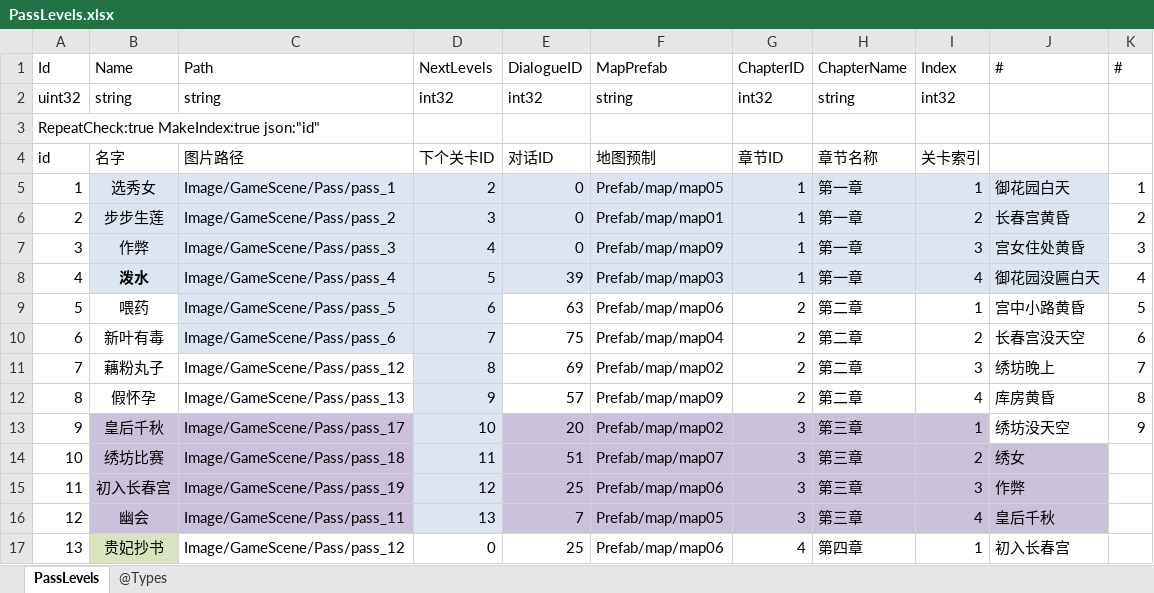
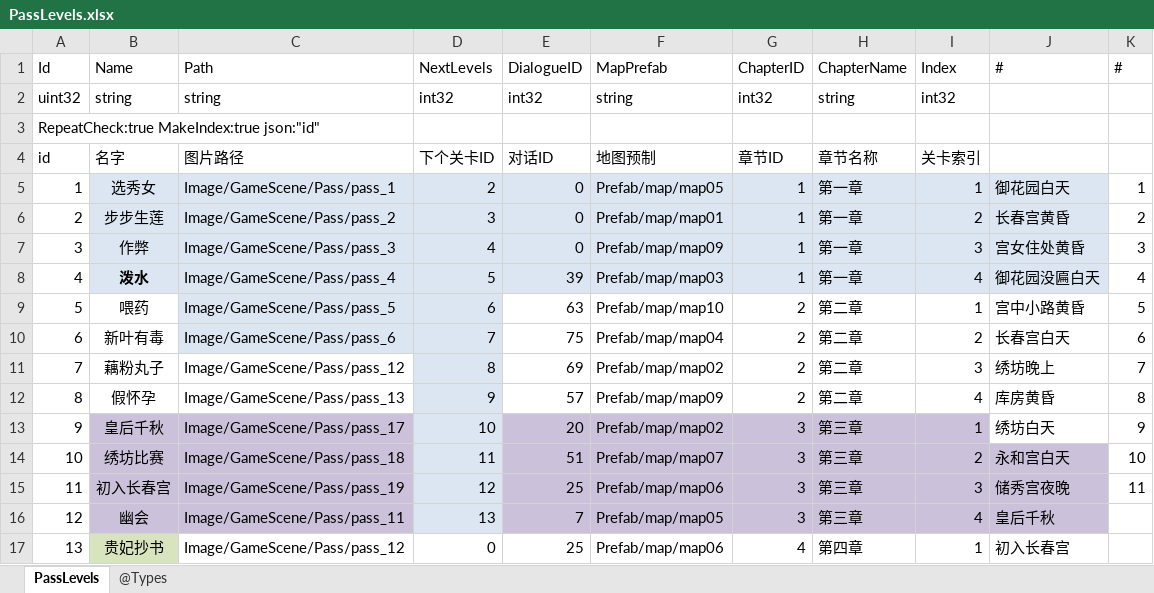
Before and after one commit to gaozhengshuang/familyfight, an Excel workbook: docs/excel/PassLevels.xlsx, sheet PassLevels, drawn as a sheet; values as stored, in another font and other column widths than the file's, no borders; the diff names each change by its address in the sheet, - before the commit and + after, or states it on an @@ line.

```diff
--- a/docs/excel/PassLevels.xlsx (sheet PassLevels)
+++ b/docs/excel/PassLevels.xlsx (sheet PassLevels)
-F9 (MapPrefab): Prefab/map/map06
+F9 (MapPrefab): Prefab/map/map10
-J10 (#): 长春宫没天空
+J10 (#): 长春宫白天
-J13 (#): 绣坊没天空
+J13 (#): 绣坊白天
-J14 (#): 绣女
+J14 (#): 永和宫白天
-K14 (#): (empty)
+K14 (#): 10
-J15 (#): 作弊
+J15 (#): 储秀宫夜晚
-K15 (#): (empty)
+K15 (#): 11
```
Also changed, not shown: 21 other files.
